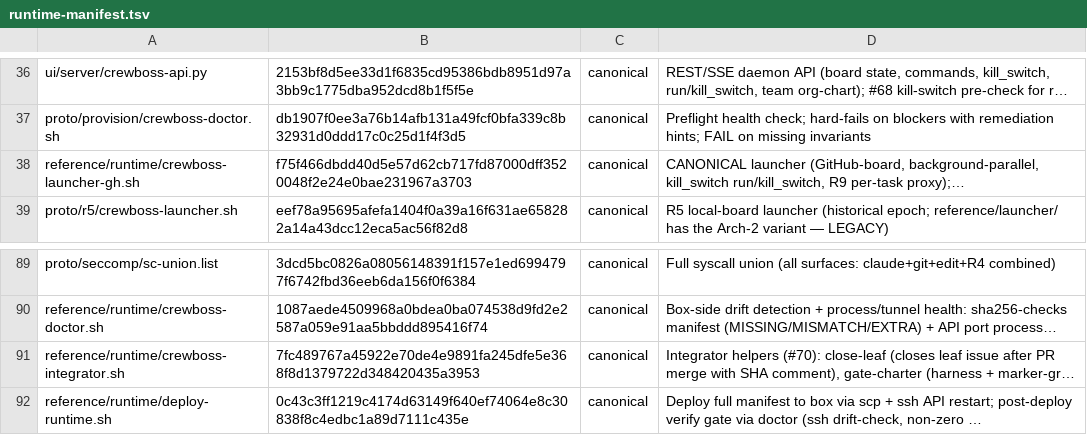
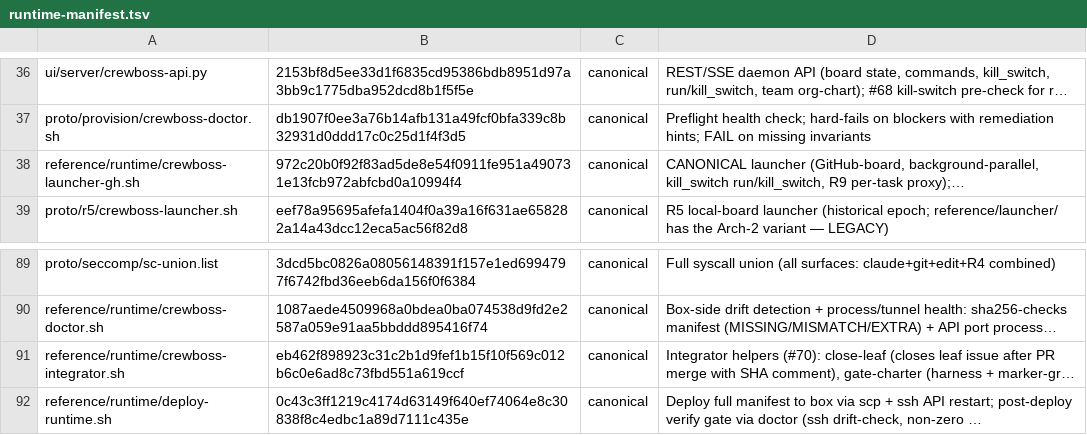
Before and after one commit to ruslan-shaydullin/crewboss, a TSV file: reference/runtime-manifest.tsv, drawn as a sheet; only a part is shown, gaps mark what is left out; long unchanged cells end in …; the diff names each change by its address in the sheet, - before the commit and + after, or states it on an @@ line.

```diff
--- a/reference/runtime-manifest.tsv
+++ b/reference/runtime-manifest.tsv
-B38: f75f466dbdd40d5e57d62cb717fd87000dff3520048f2e24e0bae231967a3703
+B38: 972c20b0f92f83ad5de8e54f0911fe951a490731e13fcb972abfcbd0a10994f4
-B91: 7fc489767a45922e70de4e9891fa245dfe5e368f8d1379722d348420435a3953
+B91: eb462f898923c31c2b1d9fef1b15f10f569c012b6c0e6ad8c73fbd551a619ccf
```
Also changed, not shown: 3 other files.
